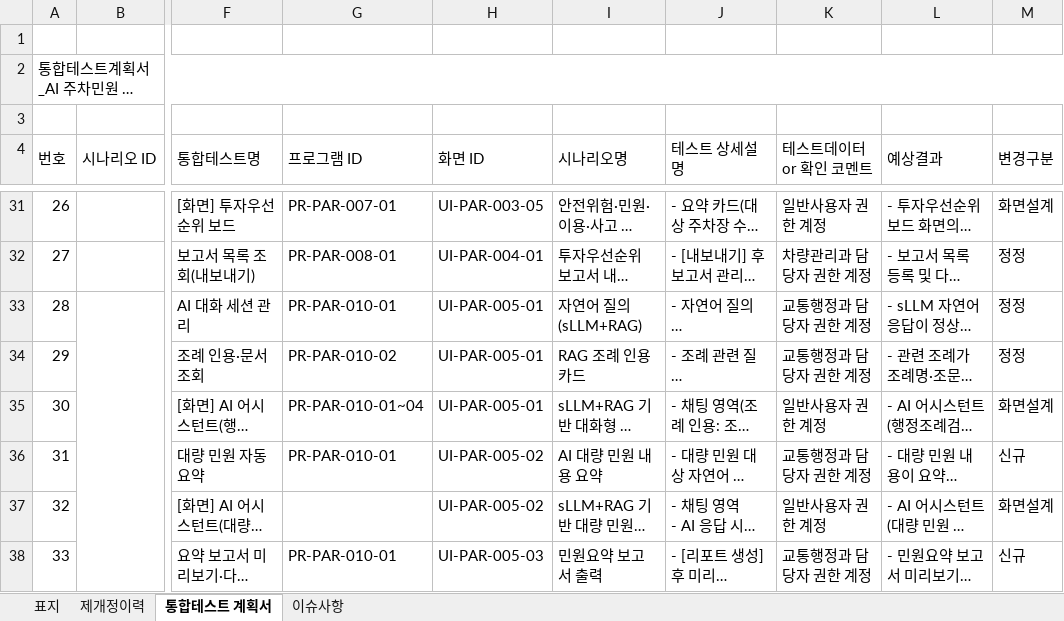
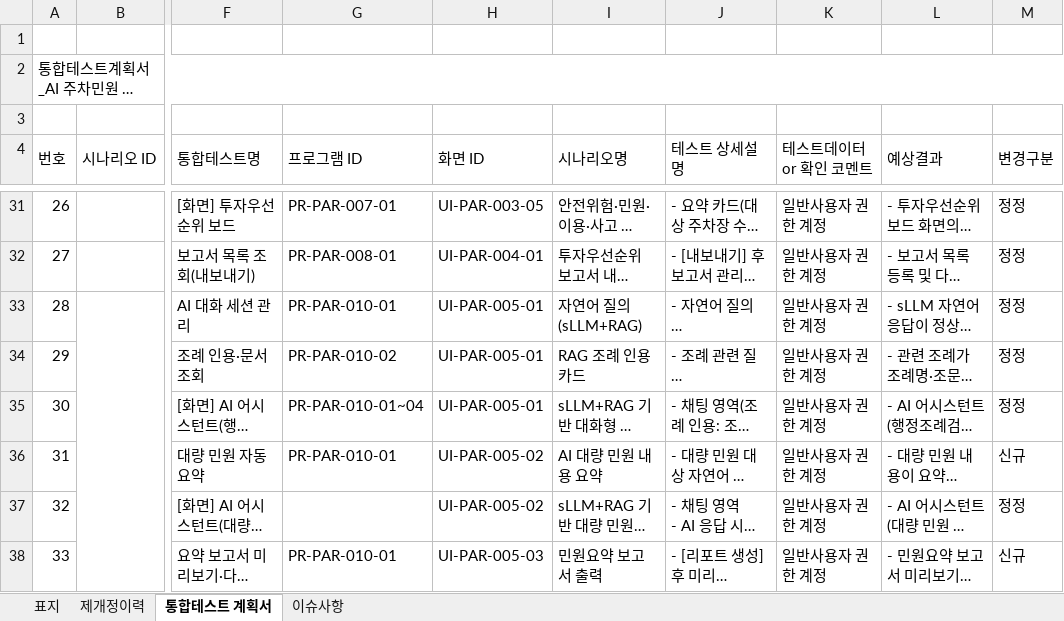
Before and after one commit to innopamSolution/jeju-datahub, an Excel workbook: Audit/JJ_PD_IP_D27_통합테스트계획서_v1.0_이노팸.xlsx, sheet 통합테스트 계획서, drawn as a sheet; only a part is shown, gaps mark what is left out; long unchanged cells end in …; values as stored, in another font and other column widths than the file's, no cell formats; the diff covers the shown part only; the diff names each change by its address in the sheet, - before the commit and + after, or states it on an @@ line.

```diff
--- a/Audit/JJ_PD_IP_D27_통합테스트계획서_v1.0_이노팸.xlsx (sheet 통합테스트 계획서)
+++ b/Audit/JJ_PD_IP_D27_통합테스트계획서_v1.0_이노팸.xlsx (sheet 통합테스트 계획서)
-M31 (변경구분): 화면설계
+M31 (변경구분): 정정
-K32 (테스트데이터 or 확인 코멘트): 차량관리과 담당자 권한 계정
+K32 (테스트데이터 or 확인 코멘트): 일반사용자 권한 계정
-K33:K34 (테스트데이터 or 확인 코멘트): 교통행정과 담당자 권한 계정
+K33:K34 (테스트데이터 or 확인 코멘트): 일반사용자 권한 계정
-M35 (변경구분): 화면설계
+M35 (변경구분): 정정
-K36 (테스트데이터 or 확인 코멘트): 교통행정과 담당자 권한 계정
+K36 (테스트데이터 or 확인 코멘트): 일반사용자 권한 계정
-M37 (변경구분): 화면설계
+M37 (변경구분): 정정
-K38 (테스트데이터 or 확인 코멘트): 교통행정과 담당자 권한 계정
+K38 (테스트데이터 or 확인 코멘트): 일반사용자 권한 계정
```
Also changed, not shown: 31 edited cells elsewhere in this sheet, sheet 제개정이력, cell formats.
